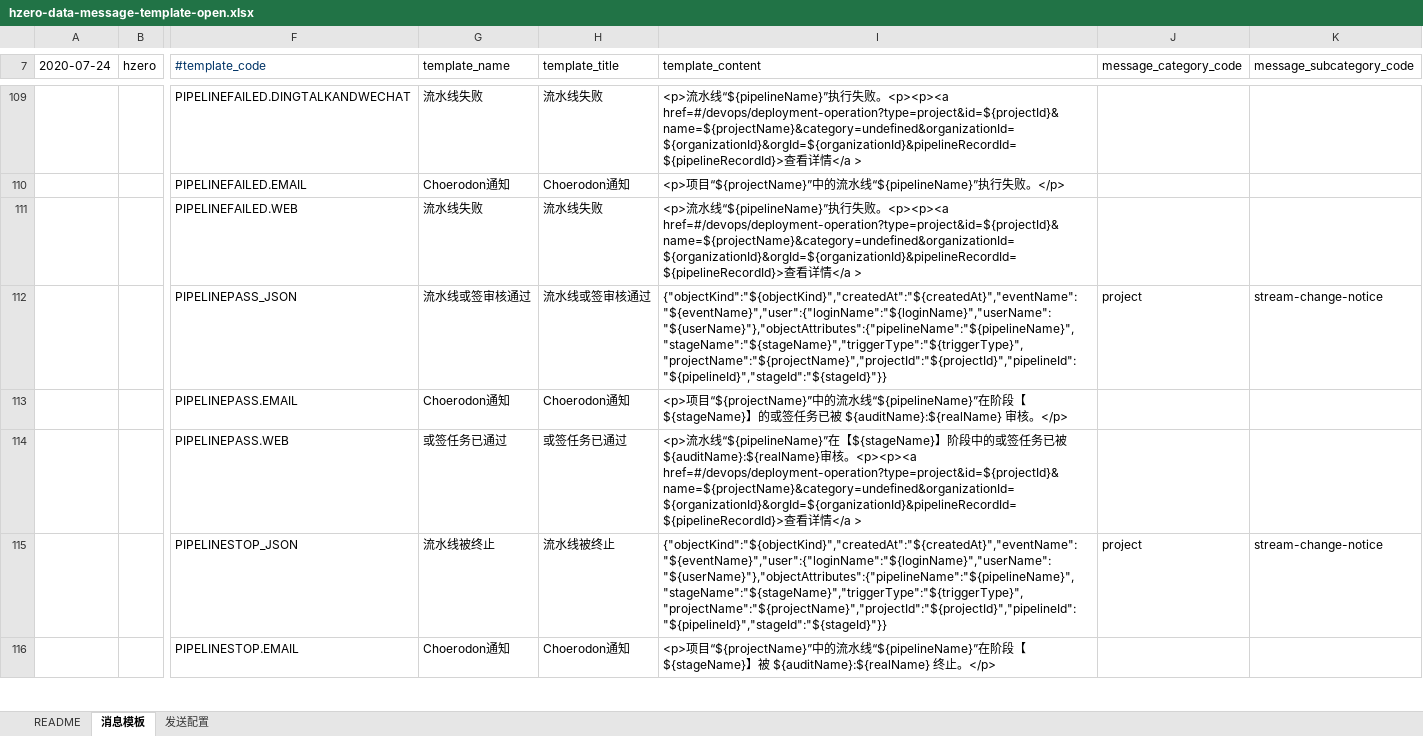
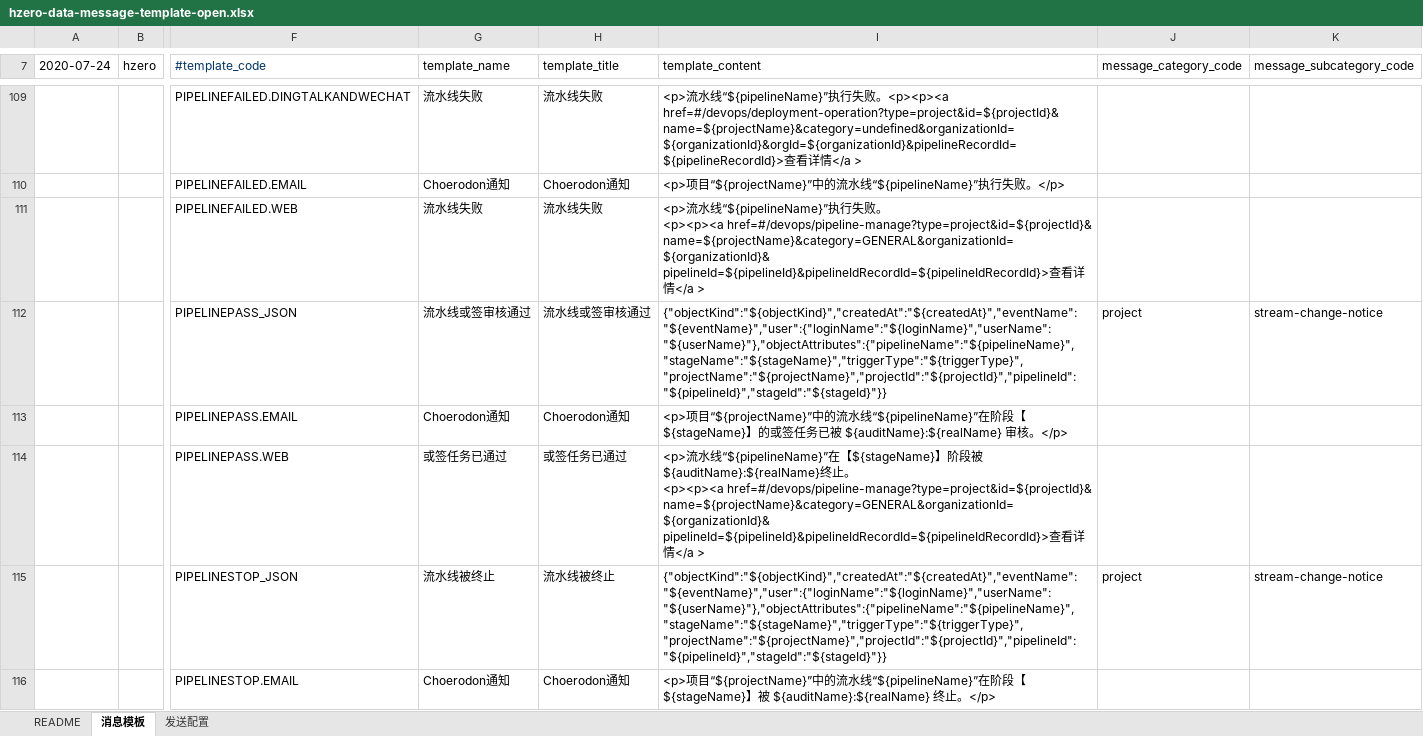
Before and after one commit to open-hand/choerodon-message, an Excel workbook: src/main/resources/script/db/init-data/hzero_message/hzero_message/hzero-data-message-template-open.xlsx, sheet 消息模板, drawn as a sheet; only a part is shown, gaps mark what is left out; values as stored, in another font and other column widths than the file's, no borders; ↵ is a line break in a cell; the diff covers the shown part only; the diff names each change by its address in the sheet, - before the commit and + after, or states it on an @@ line.

Commit message:
[FIX] 修改模板

```diff
--- a/src/main/resources/script/db/init-data/hzero_message/hzero_message/hzero-data-message-template-open.xlsx (sheet 消息模板)
+++ b/src/main/resources/script/db/init-data/hzero_message/hzero_message/hzero-data-message-template-open.xlsx (sheet 消息模板)
-I111 (template_content): …败。<p><p><a href=#/devops/deployment-operation?type=project&id=${projectId}&name=${projectName}&category=undefined&organizationId=${organizationId}&orgId=${organizationId}&pipelineRecordId=${pipelineRecordId}>查看…
+I111 (template_content): …败。 ↵ <p><p><a href=#/devops/pipeline-manage?type=project&id=${projectId}& ↵ name=${projectName}&category=GENERAL&organizationId=${organizationId}& ↵ pipelineId=${pipelineId}&pipelineIdRecordId=${pipelineIdRecordId}>查看…
-I114 (template_content): …阶段中的或签任务已被${auditName}:${realName}审核。<p><p><a href=#/devops/deployment-operation?type=project&id=${projectId}&name=${projectName}&category=undefined&organizationId=${organizationId}&orgId=${organizationId}&pipelineRecordId=${pipelineRecordId}>查看…
+I114 (template_content): …阶段被${auditName}:${realName}终止。 ↵ <p><p><a href=#/devops/pipeline-manage?type=project&id=${projectId}& ↵ name=${projectName}&category=GENERAL&organizationId=${organizationId}& ↵ pipelineId=${pipelineId}&pipelineIdRecordId=${pipelineIdRecordId}>查看…
```
Also changed, not shown: 2 edited cells elsewhere in this sheet.
